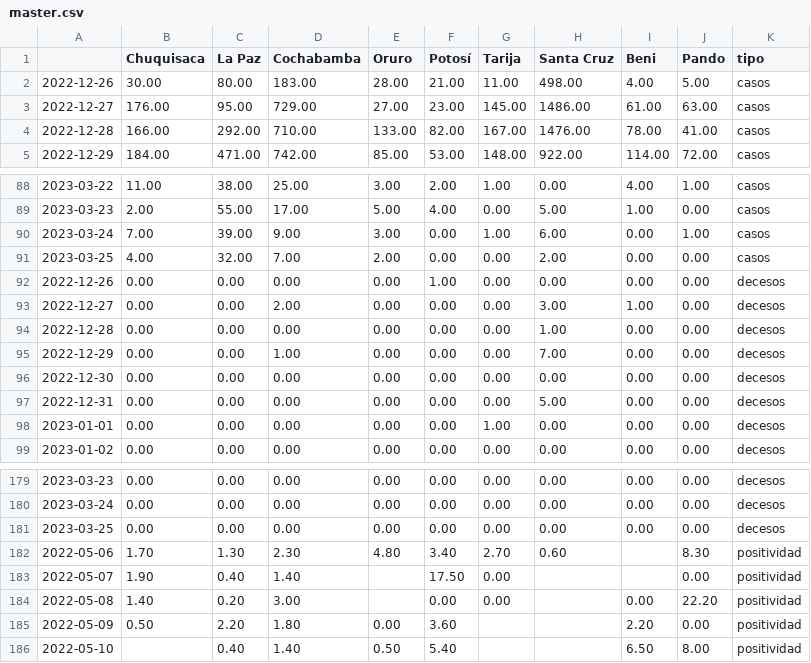
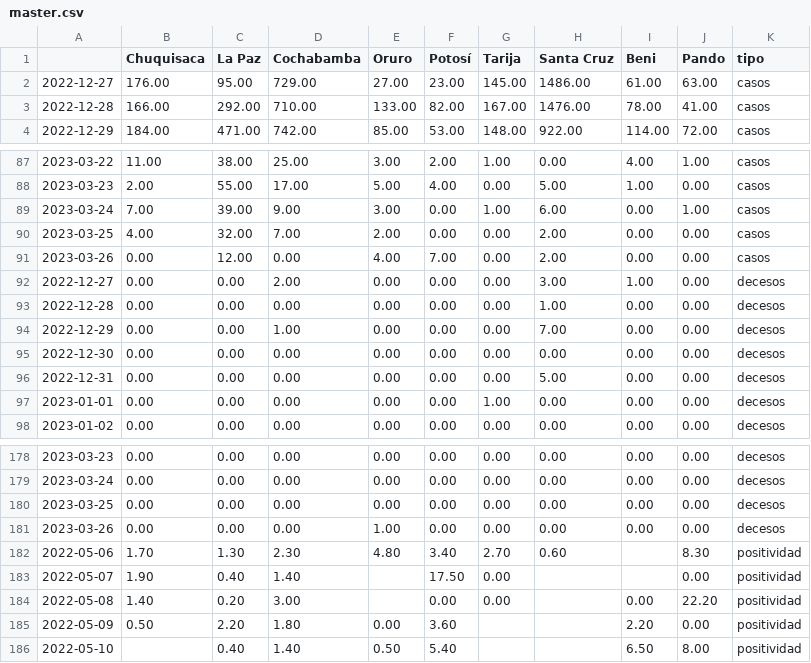
Before and after one commit to mauforonda/super_magic_covid_middleware, a CSV file: docs/master.csv, drawn as a sheet; only a part is shown, gaps mark what is left out.

```diff
--- a/docs/master.csv
+++ b/docs/master.csv
@@ -1,3 +1,2 @@
 ,Chuquisaca,La Paz,Cochabamba,Oruro,Potosí,Tarija,Santa Cruz,Beni,Pando,tipo
-2022-12-26,30.00,80.00,183.00,28.00,21.00,11.00,498.00,4.00,5.00,casos
 2022-12-27,176.00,95.00,729.00,27.00,23.00,145.00,1486.00,61.00,63.00,casos
@@ -91,3 +90,3 @@
 2023-03-25,4.00,32.00,7.00,2.00,0.00,0.00,2.00,0.00,0.00,casos
-2022-12-26,0.00,0.00,0.00,0.00,1.00,0.00,0.00,0.00,0.00,decesos
+2023-03-26,0.00,12.00,0.00,4.00,7.00,0.00,2.00,0.00,0.00,casos
 2022-12-27,0.00,0.00,2.00,0.00,0.00,0.00,3.00,1.00,0.00,decesos
@@ -181,2 +180,3 @@
 2023-03-25,0.00,0.00,0.00,0.00,0.00,0.00,0.00,0.00,0.00,decesos
+2023-03-26,0.00,0.00,0.00,1.00,0.00,0.00,0.00,0.00,0.00,decesos
 2022-05-06,1.70,1.30,2.30,4.80,3.40,2.70,0.60,,8.30,positividad
```
Also changed, not shown: docs/complete.csv.
